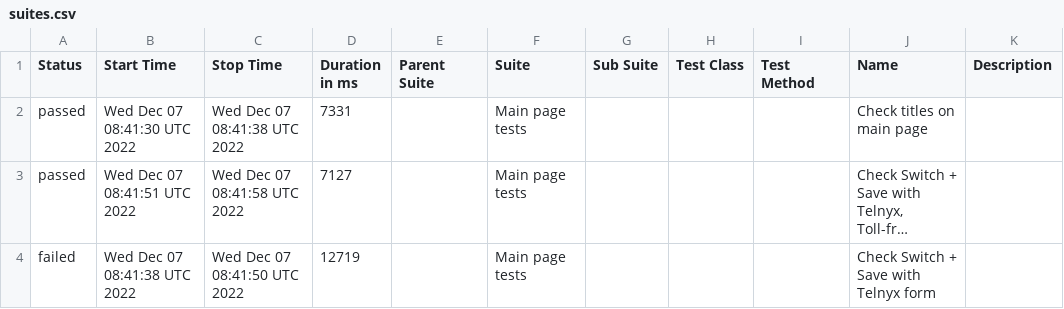
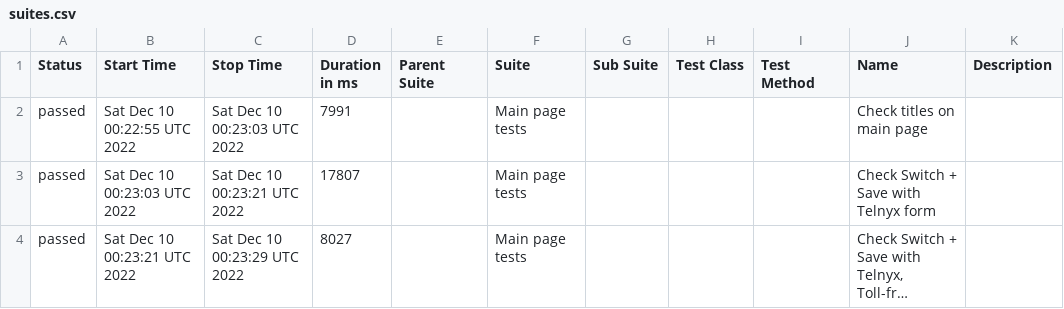
Before and after one commit to DmytroMaslo/telnyx.com-cypress, a CSV file: data/suites.csv, drawn as a sheet; long unchanged cells end in …; removed rows and columns are numbered as before the commit, all else as after; the diff names each change by its address in the sheet, - before the commit and + after, or states it on an @@ line.

Commit message:
Deploying to gh-pages from @ DmytroMaslo/telnyx.com-cypress@52b9830ab65a9d97869bc79276f490776cb9c262 🚀

```diff
--- a/data/suites.csv
+++ b/data/suites.csv
-B2 (Start Time): Wed Dec 07 08:41:30 UTC 2022
+B2 (Start Time): Sat Dec 10 00:22:55 UTC 2022
-C2 (Stop Time): Wed Dec 07 08:41:38 UTC 2022
+C2 (Stop Time): Sat Dec 10 00:23:03 UTC 2022
-D2 (Duration in ms): 7331
+D2 (Duration in ms): 7991
+row 3: passed | Sat Dec 10 00:23:03 UTC 2022 | Sat Dec 10 00:23:21 UTC 2022 | 17807 |  | Main page tests |  |  |  | Check Switch + Save with Telnyx form
-B4 (Start Time): Wed Dec 07 08:41:51 UTC 2022
+B4 (Start Time): Sat Dec 10 00:23:21 UTC 2022
-C4 (Stop Time): Wed Dec 07 08:41:58 UTC 2022
+C4 (Stop Time): Sat Dec 10 00:23:29 UTC 2022
-D4 (Duration in ms): 7127
+D4 (Duration in ms): 8027
-row 4: failed | Wed Dec 07 08:41:38 UTC 2022 | Wed Dec 07 08:41:50 UTC 2022 | 12719 |  | Main page tests |  |  |  | Check Switch + Save with Telnyx form
```
Also changed, not shown: 30 other files.
